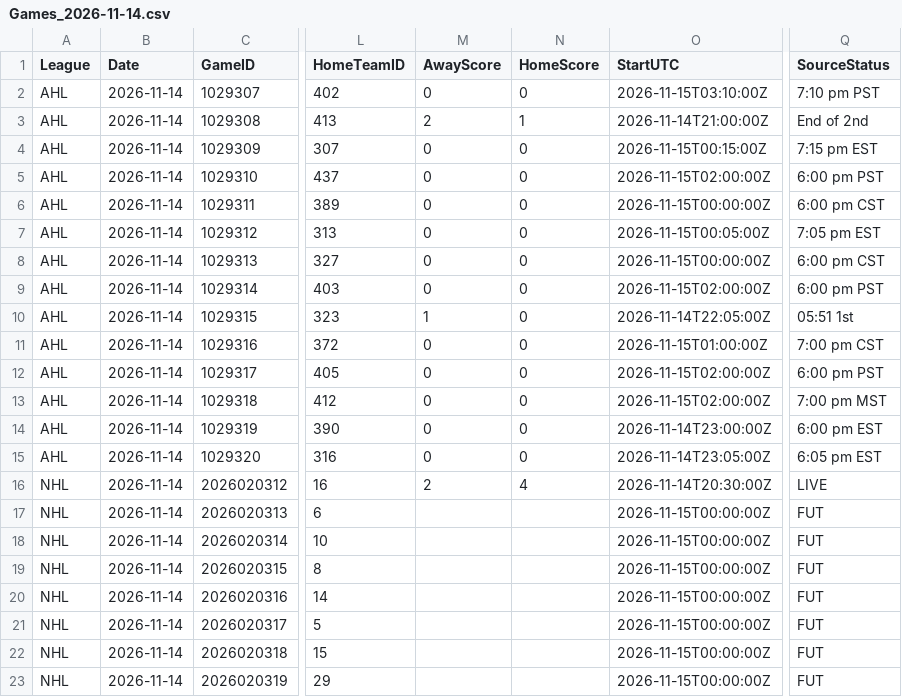
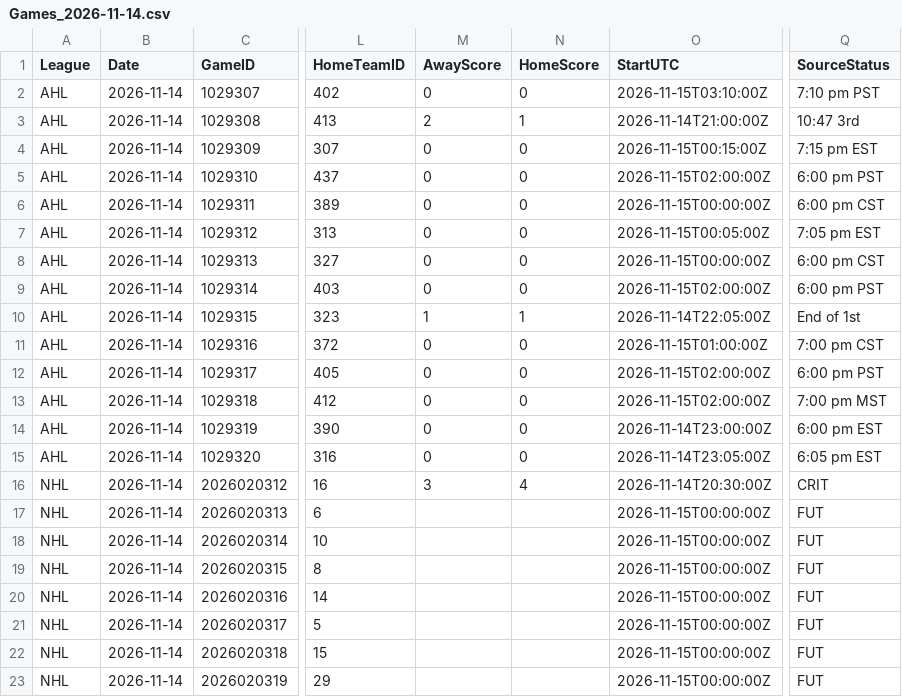
Before and after one commit to skaterbosse/hockey, a CSV file: statsByDate/data/games/Games_2026-11-14.csv, drawn as a sheet; only a part is shown, gaps mark what is left out; the diff names each change by its address in the sheet, - before the commit and + after, or states it on an @@ line.

```diff
--- a/statsByDate/data/games/Games_2026-11-14.csv
+++ b/statsByDate/data/games/Games_2026-11-14.csv
-Q3 (SourceStatus): End of 2nd
+Q3 (SourceStatus): 10:47 3rd
-N10 (HomeScore): 0
+N10 (HomeScore): 1
-Q10 (SourceStatus): 05:51 1st
+Q10 (SourceStatus): End of 1st
-M16 (AwayScore): 2
+M16 (AwayScore): 3
-Q16 (SourceStatus): LIVE
+Q16 (SourceStatus): CRIT
```
Also changed, not shown: statsByDate/data/playerstats/Goals_2026-11-14.csv, statsByDate/data/playerstats/PlayerStats_2026-11-14.csv, 9 other files.
